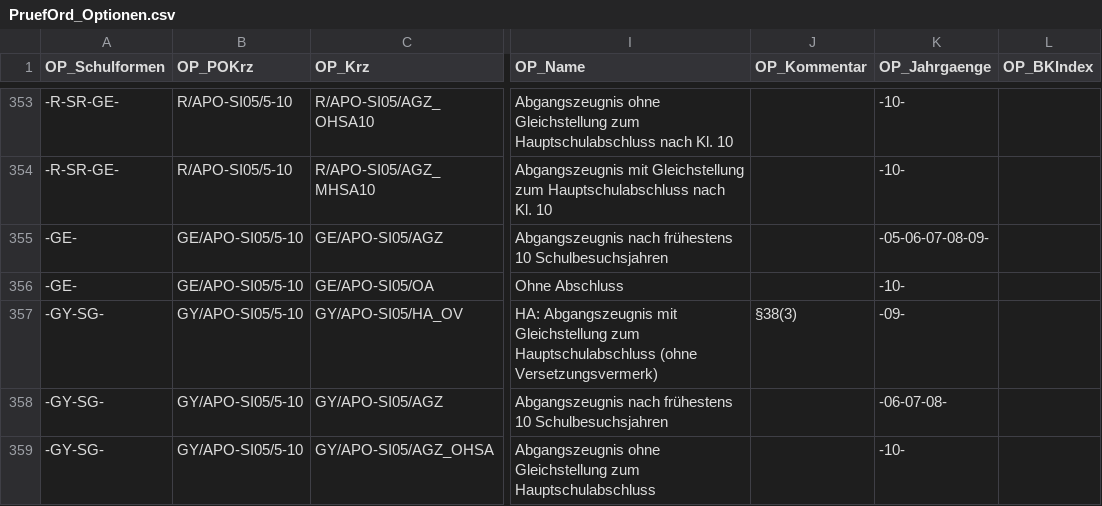
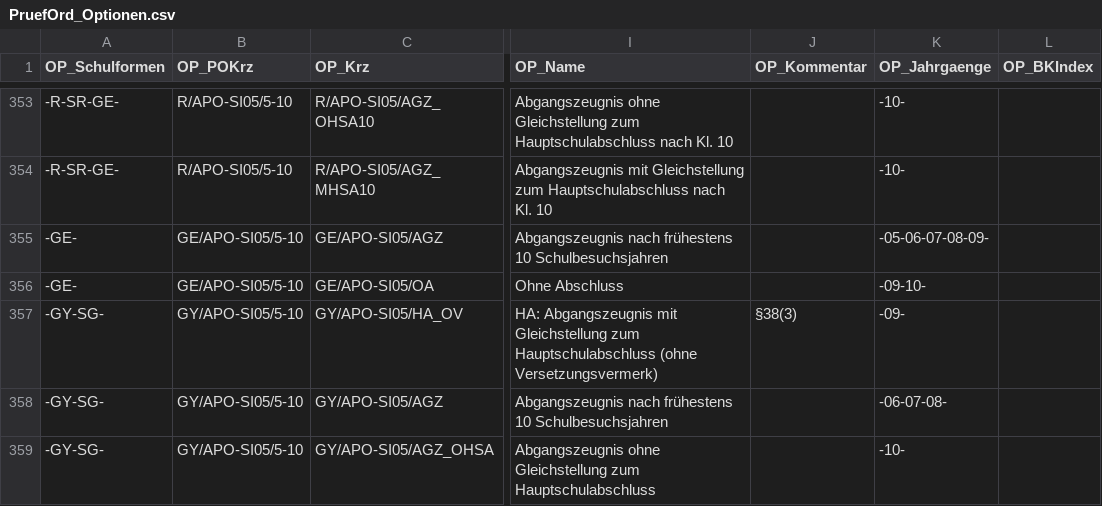
Before and after one commit to SVWS-NRW/SVWS-Server, a CSV file: svws-db/src/main/resources/daten/csv/schild3/PruefOrd_Optionen.csv, drawn as a sheet; only a part is shown, gaps mark what is left out; the diff names each change by its address in the sheet, - before the commit and + after, or states it on an @@ line.

Commit message:
PrüfungsordungsOptionen GE Jahrgang 09 bei OhneAbschluss ergänzt.

```diff
--- a/svws-db/src/main/resources/daten/csv/schild3/PruefOrd_Optionen.csv
+++ b/svws-db/src/main/resources/daten/csv/schild3/PruefOrd_Optionen.csv
-K356 (OP_Jahrgaenge): -10-
+K356 (OP_Jahrgaenge): -09-10-
```
